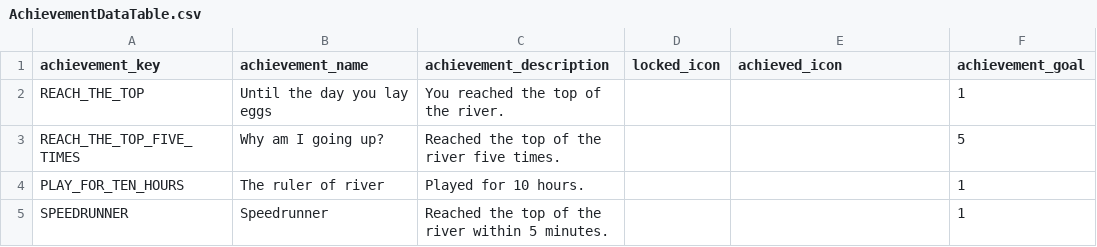
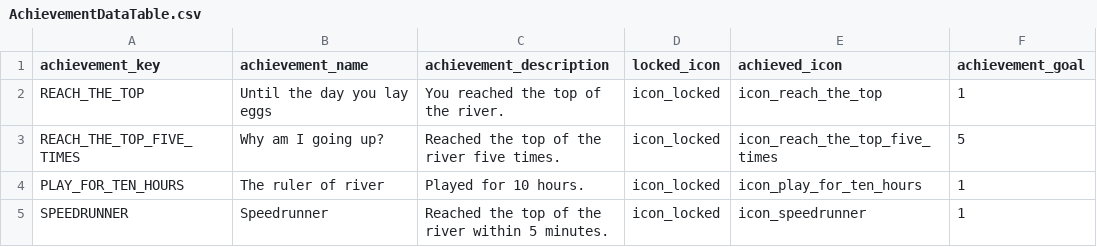
Before and after one commit to Lesin928/Salmon, a CSV file: Salmon/Assets/Resources/KJH_Resources/DataTable/AchievementDataTable.csv, drawn as a sheet; only a part is shown; the diff names each change by its address in the sheet, - before the commit and + after, or states it on an @@ line.

```diff
--- a/Salmon/Assets/Resources/KJH_Resources/DataTable/AchievementDataTable.csv
+++ b/Salmon/Assets/Resources/KJH_Resources/DataTable/AchievementDataTable.csv
-D2:D5 (locked_icon): (empty)
+D2:D5 (locked_icon): icon_locked
-E2 (achieved_icon): (empty)
+E2 (achieved_icon): icon_reach_the_top
-E3 (achieved_icon): (empty)
+E3 (achieved_icon): icon_reach_the_top_five_times
-E4 (achieved_icon): (empty)
+E4 (achieved_icon): icon_play_for_ten_hours
-E5 (achieved_icon): (empty)
+E5 (achieved_icon): icon_speedrunner
```
Also changed, not shown: 11 other files.
